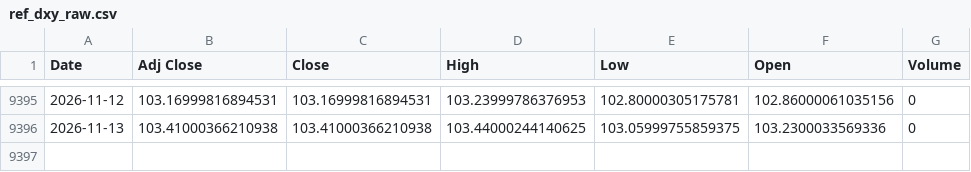
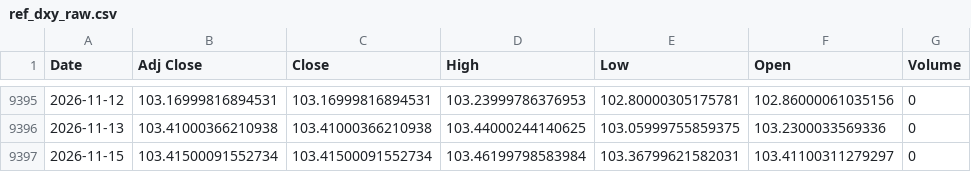
Before and after one commit to jini-bot/soxx-data, a CSV file: ref_dxy_raw.csv, drawn as a sheet; only a part is shown, gaps mark what is left out; the diff names each change by its address in the sheet, - before the commit and + after, or states it on an @@ line.

```diff
--- a/ref_dxy_raw.csv
+++ b/ref_dxy_raw.csv
+row 9397: 2026-11-15 | 103.41500091552734 | 103.41500091552734 | 103.46199798583984 | 103.36799621582031 | 103.41100311279297 | 0
```
Also changed, not shown: extra_000660_raw.csv, extra_004370_raw.csv, 18 other files.
